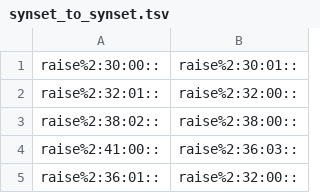
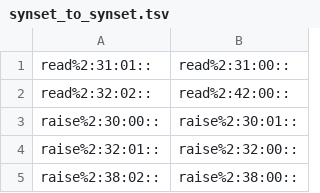
Before and after one commit to aalgirdas/wordnet_onto, a TSV file: synset_to_synset.tsv, drawn as a sheet; only a part is shown; the shorter side is filled out with more unchanged rows; the diff names each change by its address in the sheet, - before the commit and + after, or states it on an @@ line.

Commit message:
Update synset_to_synset.tsv

```diff
--- a/synset_to_synset.tsv
+++ b/synset_to_synset.tsv
+row 1: read%2:31:01:: | read%2:31:00::
+row 2: read%2:32:02:: | read%2:42:00::
```
